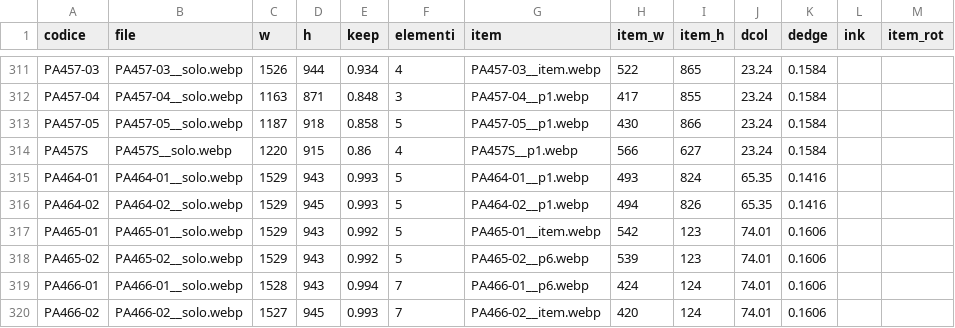
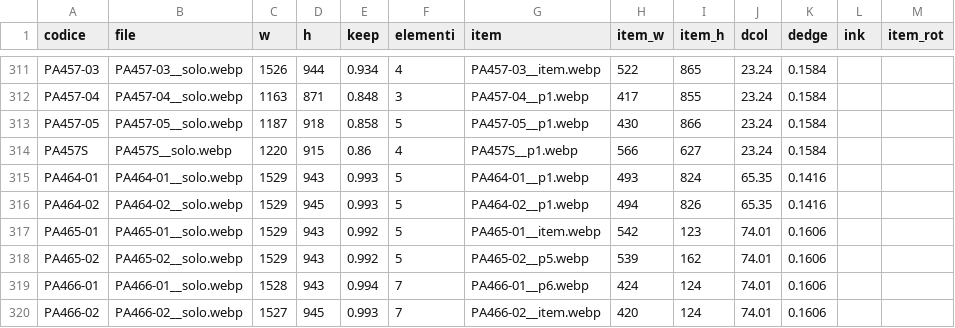
Before and after one commit to zzz89782599-arch/main-paper-catalog-editor, a CSV file: catalog_v2/dist/stato/ASSETS.csv, drawn as a sheet; only a part is shown, gaps mark what is left out.

Commit message:
STRUTTURA.csv, EAN_FIX.csv, PACK_FIX.csv, TESTI.csv, tracce.jsonl, prese.json, ASSETS.csv (Zezhong)

```diff
--- a/catalog_v2/dist/stato/ASSETS.csv
+++ b/catalog_v2/dist/stato/ASSETS.csv
@@ -317,3 +317,3 @@ PA464-02,PA464-02__solo.webp,1529,945,0.993,5,PA464-02__p1.webp,494,826,65.35,0.
 PA465-01,PA465-01__solo.webp,1529,943,0.992,5,PA465-01__item.webp,542,123,74.01,0.1606,,
-PA465-02,PA465-02__solo.webp,1529,943,0.992,5,PA465-02__p6.webp,539,123,74.01,0.1606,,
+PA465-02,PA465-02__solo.webp,1529,943,0.992,5,PA465-02__p5.webp,539,162,74.01,0.1606,,
 PA466-01,PA466-01__solo.webp,1528,943,0.994,7,PA466-01__p6.webp,424,124,74.01,0.1606,,
```
Also changed, not shown: 2 other files.
